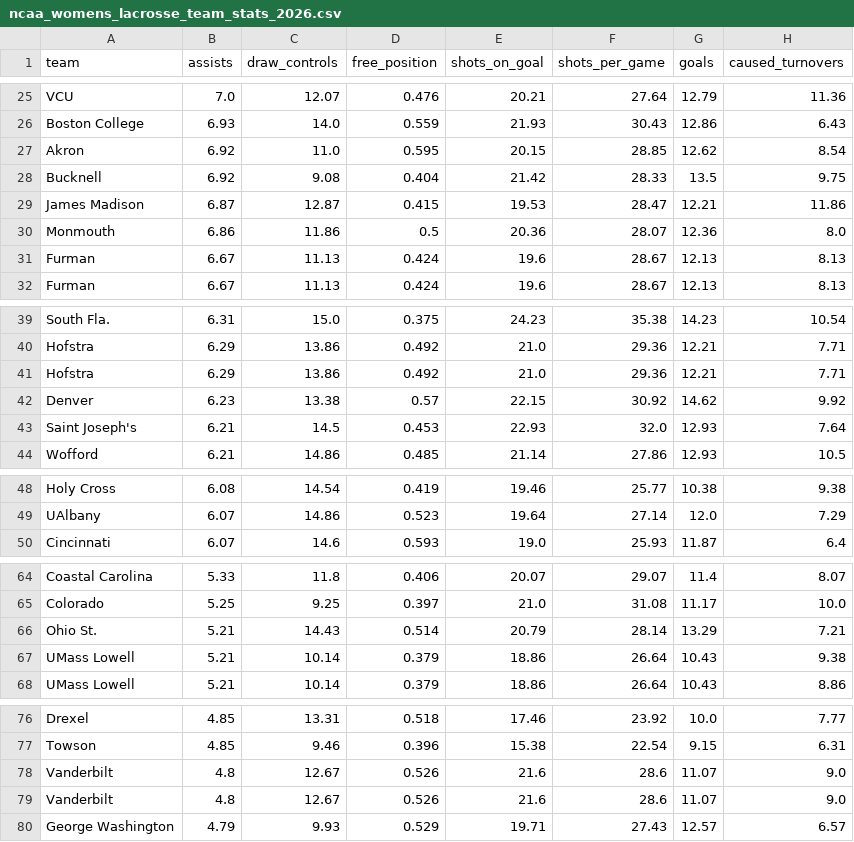
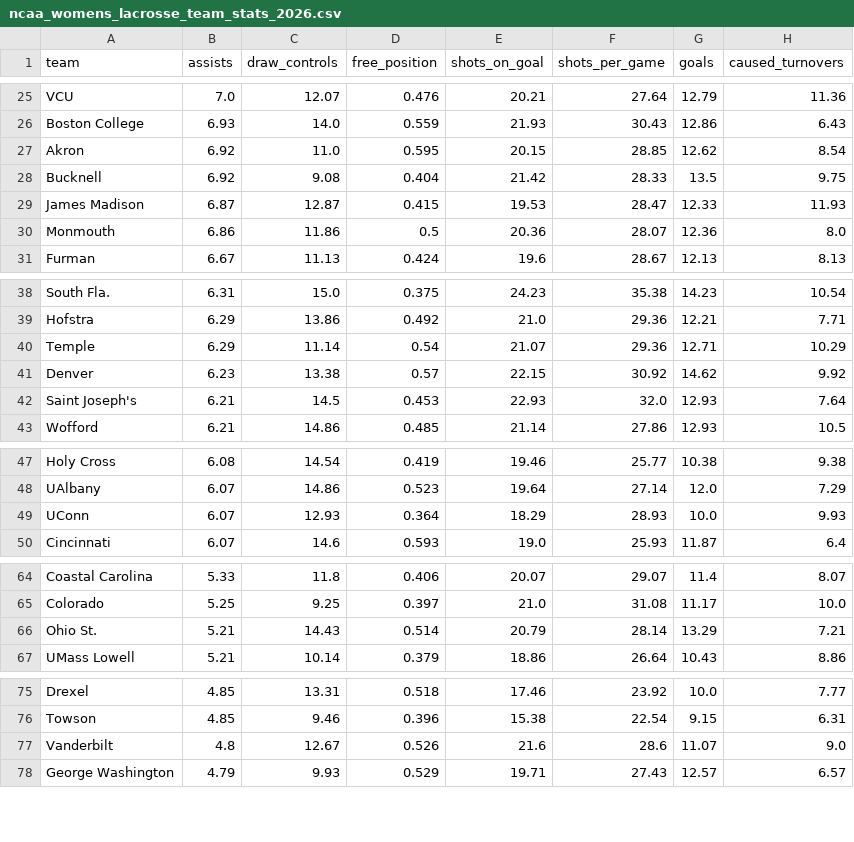
Before and after one commit to Avery-May-2/ncaa-womens-lacrosse-offense, a CSV file: data/ncaa_womens_lacrosse_team_stats_2026.csv, drawn as a sheet; only a part is shown, gaps mark what is left out; the diff covers the shown part only.

```diff
--- a/data/ncaa_womens_lacrosse_team_stats_2026.csv
+++ b/data/ncaa_womens_lacrosse_team_stats_2026.csv
@@ -28,5 +28,4 @@ Akron,6.92,11.0,0.595,20.15,28.85,12.62,8.54
 Bucknell,6.92,9.08,0.404,21.42,28.33,13.5,9.75
-James Madison,6.87,12.87,0.415,19.53,28.47,12.21,11.86
+James Madison,6.87,12.87,0.415,19.53,28.47,12.33,11.93
 Monmouth,6.86,11.86,0.5,20.36,28.07,12.36,8.0
-Furman,6.67,11.13,0.424,19.6,28.67,12.13,8.13
 Furman,6.67,11.13,0.424,19.6,28.67,12.13,8.13
@@ -40,3 +39,3 @@ South Fla.,6.31,15.0,0.375,24.23,35.38,14.23,10.54
 Hofstra,6.29,13.86,0.492,21.0,29.36,12.21,7.71
-Hofstra,6.29,13.86,0.492,21.0,29.36,12.21,7.71
+Temple,6.29,11.14,0.54,21.07,29.36,12.71,10.29
 Denver,6.23,13.38,0.57,22.15,30.92,14.62,9.92
@@ -49,2 +48,3 @@ Holy Cross,6.08,14.54,0.419,19.46,25.77,10.38,9.38
 UAlbany,6.07,14.86,0.523,19.64,27.14,12.0,7.29
+UConn,6.07,12.93,0.364,18.29,28.93,10.0,9.93
 Cincinnati,6.07,14.6,0.593,19.0,25.93,11.87,6.4
@@ -66,3 +66,2 @@ Colorado,5.25,9.25,0.397,21.0,31.08,11.17,10.0
 Ohio St.,5.21,14.43,0.514,20.79,28.14,13.29,7.21
-UMass Lowell,5.21,10.14,0.379,18.86,26.64,10.43,9.38
 UMass Lowell,5.21,10.14,0.379,18.86,26.64,10.43,8.86
@@ -77,3 +76,2 @@ Drexel,4.85,13.31,0.518,17.46,23.92,10.0,7.77
 Towson,4.85,9.46,0.396,15.38,22.54,9.15,6.31
-Vanderbilt,4.8,12.67,0.526,21.6,28.6,11.07,9.0
 Vanderbilt,4.8,12.67,0.526,21.6,28.6,11.07,9.0
```
Also changed, not shown: 1 added row and 4 edited cells elsewhere in this file.
